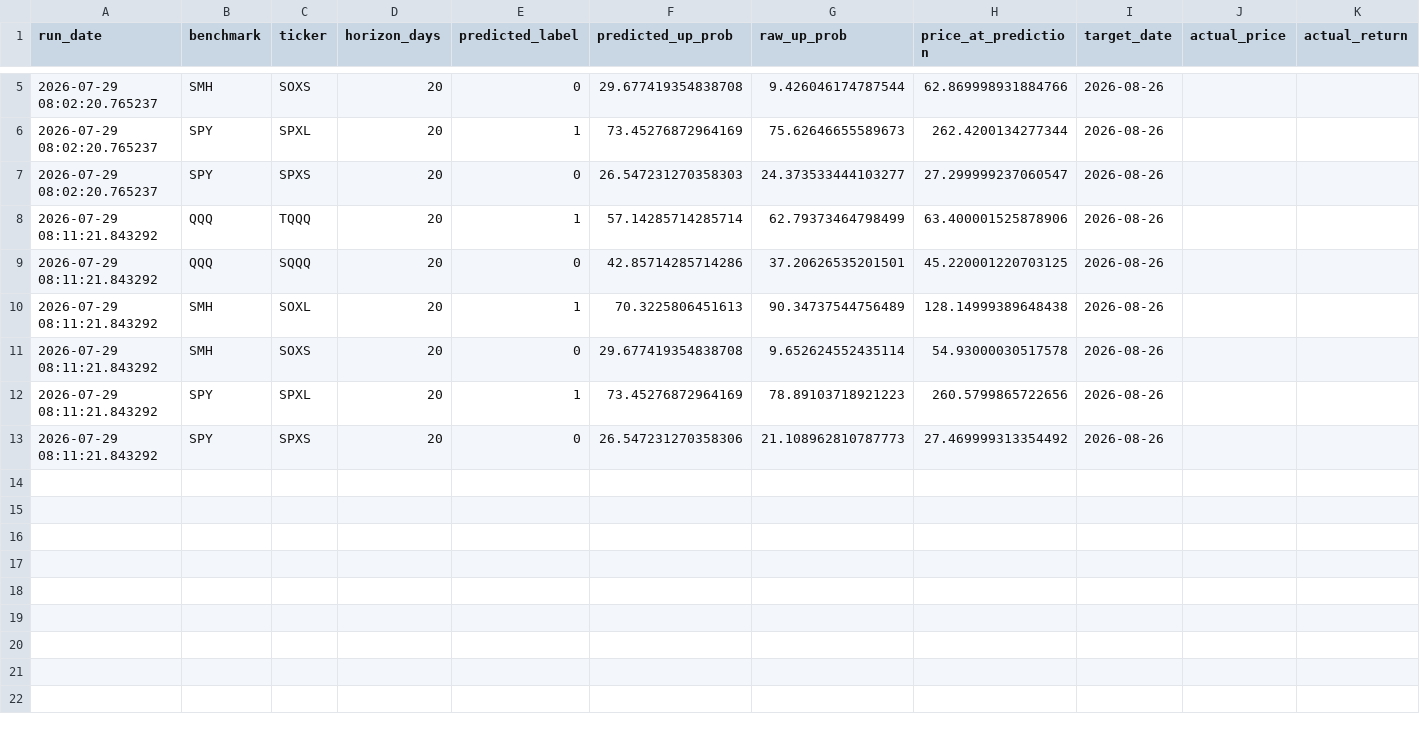
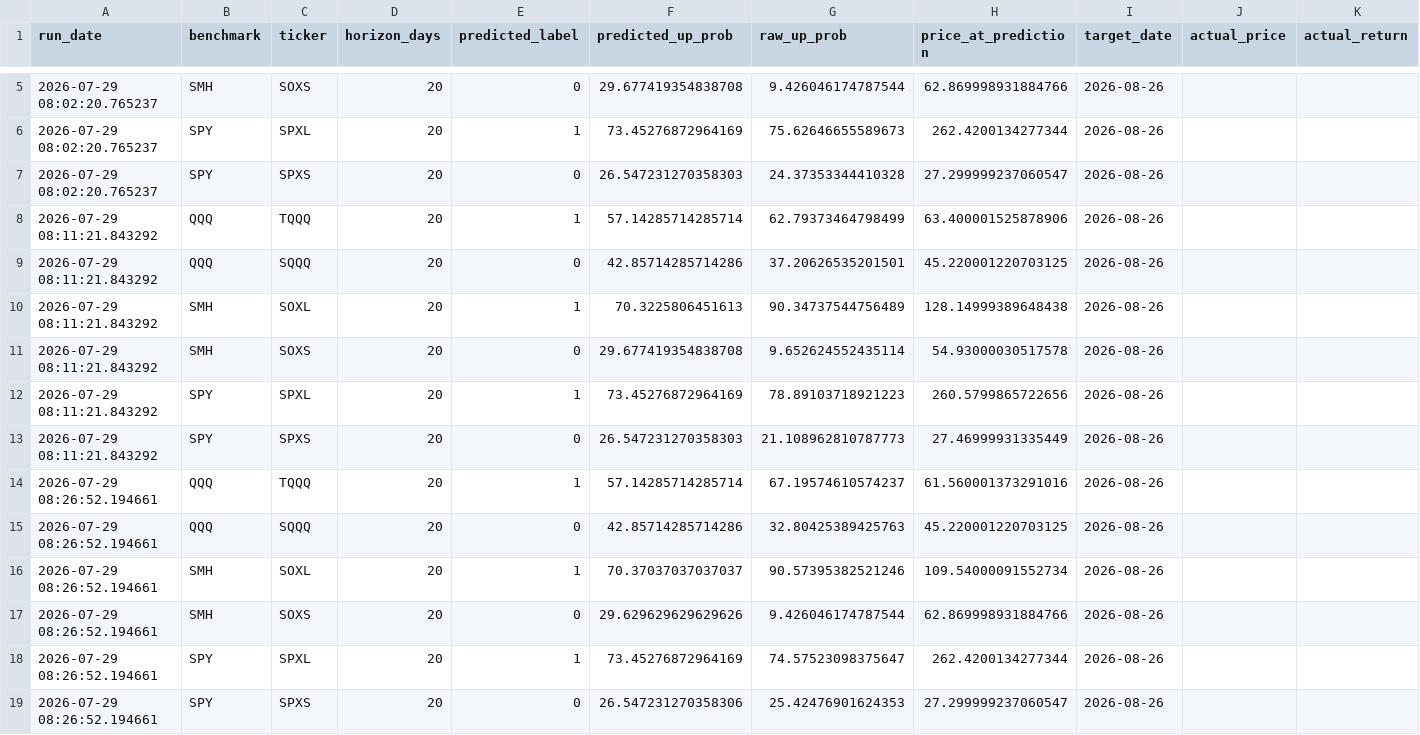
Before and after one commit to Battery2X/battery-predictor, a CSV file: logs/predictions_position.csv, drawn as a sheet; only a part is shown, gaps mark what is left out; rows hold the shown columns only; the diff names each change by its address in the sheet, - before the commit and + after, or states it on an @@ line.

```diff
--- a/logs/predictions_position.csv
+++ b/logs/predictions_position.csv
-G7 (raw_up_prob): 24.373533444103277
+G7 (raw_up_prob): 24.37353344410328
-F13 (predicted_up_prob): 26.547231270358306
+F13 (predicted_up_prob): 26.547231270358303
-H13 (price_at_prediction): 27.469999313354492
+H13 (price_at_prediction): 27.46999931335449
+row 14: 2026-07-29 08:26:52.194661 | QQQ | TQQQ | 20 | 1 | 57.14285714285714 | 67.19574610574237 | 61.560001373291016 | 2026-08-26
+row 15: 2026-07-29 08:26:52.194661 | QQQ | SQQQ | 20 | 0 | 42.85714285714286 | 32.80425389425763 | 45.220001220703125 | 2026-08-26
+row 16: 2026-07-29 08:26:52.194661 | SMH | SOXL | 20 | 1 | 70.37037037037037 | 90.57395382521246 | 109.54000091552734 | 2026-08-26
+row 17: 2026-07-29 08:26:52.194661 | SMH | SOXS | 20 | 0 | 29.629629629629626 | 9.426046174787544 | 62.869998931884766 | 2026-08-26
+row 18: 2026-07-29 08:26:52.194661 | SPY | SPXL | 20 | 1 | 73.45276872964169 | 74.57523098375647 | 262.4200134277344 | 2026-08-26
+row 19: 2026-07-29 08:26:52.194661 | SPY | SPXS | 20 | 0 | 26.547231270358306 | 25.42476901624353 | 27.299999237060547 | 2026-08-26
```
Also changed, not shown: logs/predictions_scalp.csv, logs/predictions_swing.csv.
